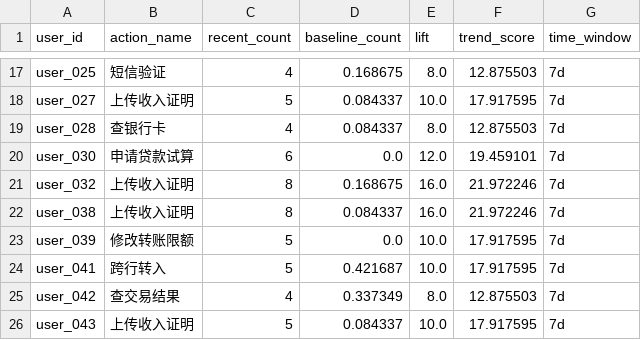
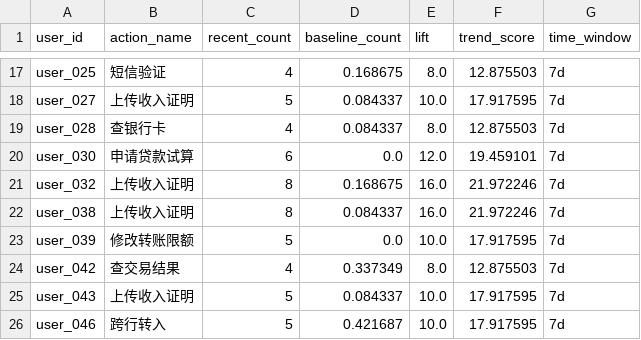
Before and after one commit to Worthyoy/UserPortrait, a CSV file: portrait_output/recent_high_freq_tasks.csv, drawn as a sheet; only a part is shown, gaps mark what is left out; the shorter side is filled out with more unchanged rows; the diff names each change by its address in the sheet, - before the commit and + after, or states it on an @@ line.

```diff
--- a/portrait_output/recent_high_freq_tasks.csv
+++ b/portrait_output/recent_high_freq_tasks.csv
-row 24: user_041 | 跨行转入 | 5 | 0.421687 | 10.0 | 17.917595 | 7d
```
Also changed, not shown: portrait_output/activity_levels.csv, portrait_output/frequent_tasks.csv, 39 other files.
